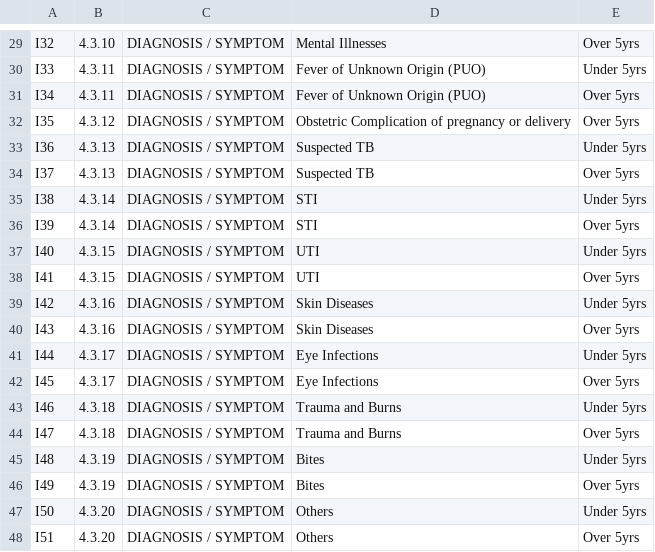
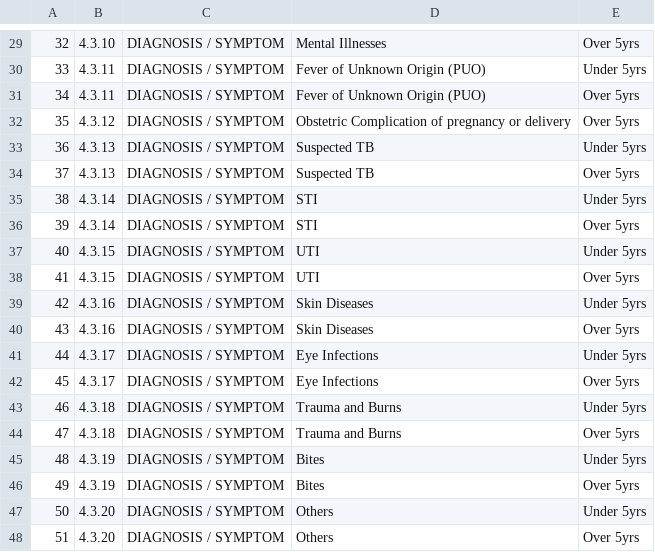
Before and after one commit to mattmalcher/Healthcare-Data-Processing, a CSV file: Schema/OPD Schema.csv, drawn as a sheet; only a part is shown, gaps mark what is left out; the diff covers the shown part only; the diff names each change by its address in the sheet, - before the commit and + after, or states it on an @@ line.

```diff
--- a/Schema/OPD Schema.csv
+++ b/Schema/OPD Schema.csv
-A29: I32
+A29: 32
-A30: I33
+A30: 33
-A31: I34
+A31: 34
-A32: I35
+A32: 35
-A33: I36
+A33: 36
-A34: I37
+A34: 37
-A35: I38
+A35: 38
-A36: I39
+A36: 39
-A37: I40
+A37: 40
-A38: I41
+A38: 41
-A39: I42
+A39: 42
-A40: I43
+A40: 43
-A41: I44
+A41: 44
-A42: I45
+A42: 45
-A43: I46
+A43: 46
-A44: I47
+A44: 47
-A45: I48
+A45: 48
-A46: I49
+A46: 49
-A47: I50
+A47: 50
-A48: I51
+A48: 51
```
Also changed, not shown: 3 added rows, 3 removed rows and 25 edited cells elsewhere in this file, 4 other files.
